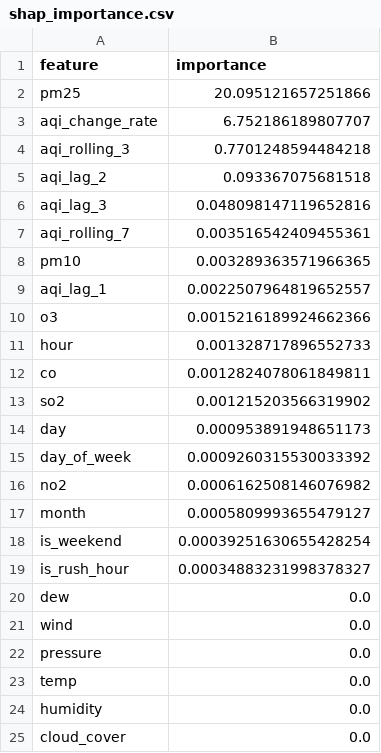
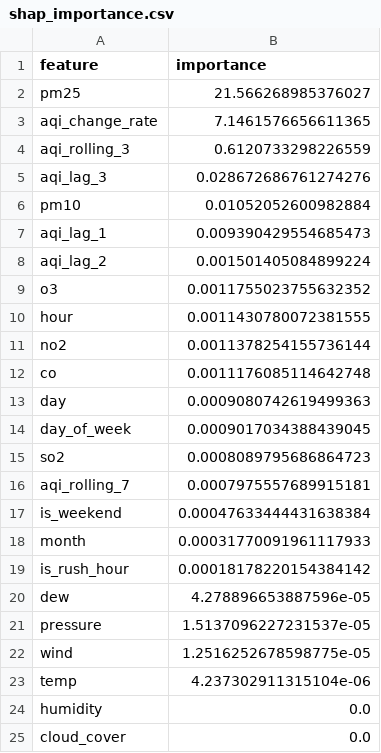
Before and after one commit to Khadija-Zulfiqar/aqi-forecasting, a CSV file: models/shap_importance.csv, drawn as a sheet.

```diff
--- a/models/shap_importance.csv
+++ b/models/shap_importance.csv
@@ -1,24 +1,24 @@
 feature,importance
-pm25,20.095121657251866
-aqi_change_rate,6.752186189807707
-aqi_rolling_3,0.7701248594484218
-aqi_lag_2,0.093367075681518
-aqi_lag_3,0.048098147119652816
-aqi_rolling_7,0.003516542409455361
-pm10,0.003289363571966365
-aqi_lag_1,0.0022507964819652557
-o3,0.0015216189924662366
-hour,0.001328717896552733
-co,0.0012824078061849811
-so2,0.001215203566319902
-day,0.000953891948651173
-day_of_week,0.0009260315530033392
-no2,0.0006162508146076982
-month,0.0005809993655479127
-is_weekend,0.00039251630655428254
-is_rush_hour,0.00034883231998378327
-dew,0.0
-wind,0.0
-pressure,0.0
-temp,0.0
+pm25,21.566268985376027
+aqi_change_rate,7.1461576656611365
+aqi_rolling_3,0.6120733298226559
+aqi_lag_3,0.028672686761274276
+pm10,0.01052052600982884
+aqi_lag_1,0.009390429554685473
+aqi_lag_2,0.001501405084899224
+o3,0.0011755023755632352
+hour,0.0011430780072381555
+no2,0.0011378254155736144
+co,0.0011176085114642748
+day,0.0009080742619499363
+day_of_week,0.0009017034388439045
+so2,0.0008089795686864723
+aqi_rolling_7,0.0007975557689915181
+is_weekend,0.00047633444431638384
+month,0.00031770091961117933
+is_rush_hour,0.00018178220154384142
+dew,4.278896653887596e-05
+pressure,1.5137096227231537e-05
+wind,1.2516252678598775e-05
+temp,4.237302911315104e-06
 humidity,0.0
```
Also changed, not shown: 3 other files.
